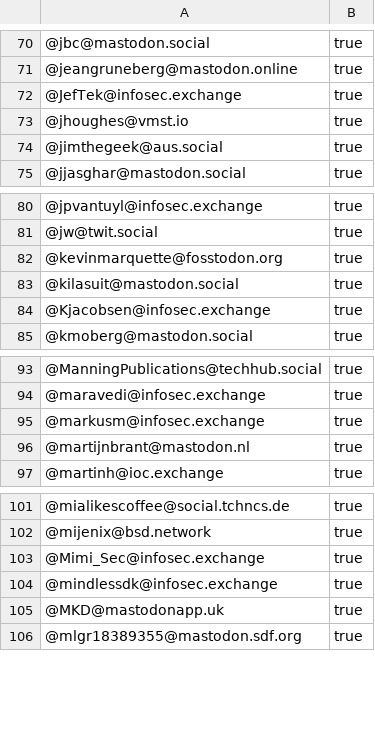
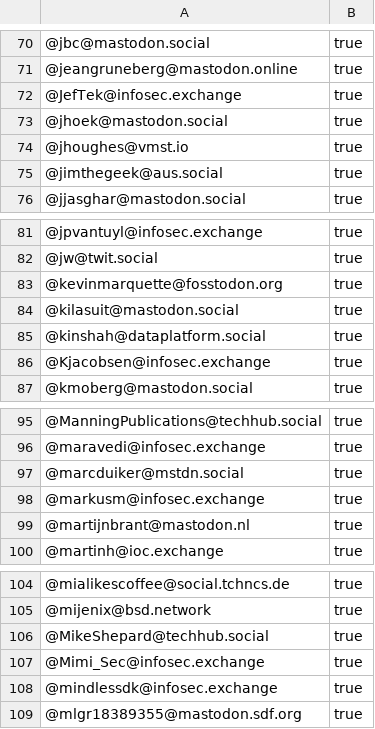
Before and after one commit to dataplat/mastodon, a CSV file: powershell/mastodon-import.csv, drawn as a sheet; only a part is shown, gaps mark what is left out; removed rows and columns are numbered as before the commit, all else as after; the diff names each change by its address in the sheet, - before the commit and + after, or states it on an @@ line.

```diff
--- a/powershell/mastodon-import.csv
+++ b/powershell/mastodon-import.csv
+row 73: @jhoek@mastodon.social | true
+row 85: @kinshah@dataplatform.social | true
+row 97: @marcduiker@mstdn.social | true
+row 106: @MikeShepard@techhub.social | true
-row 105: @MKD@mastodonapp.uk | true
```
Also changed, not shown: powershell/twitter-match-archive.csv.
